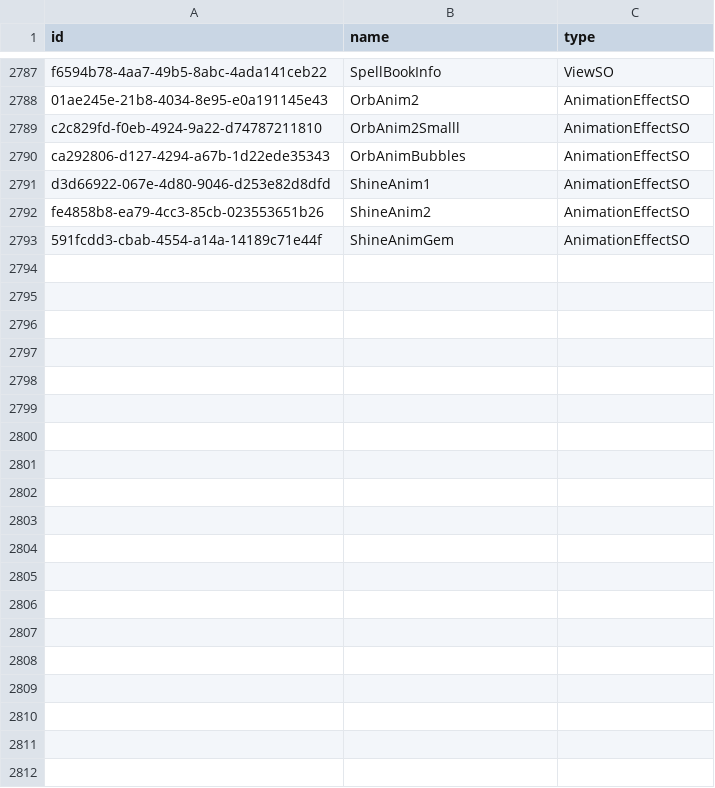
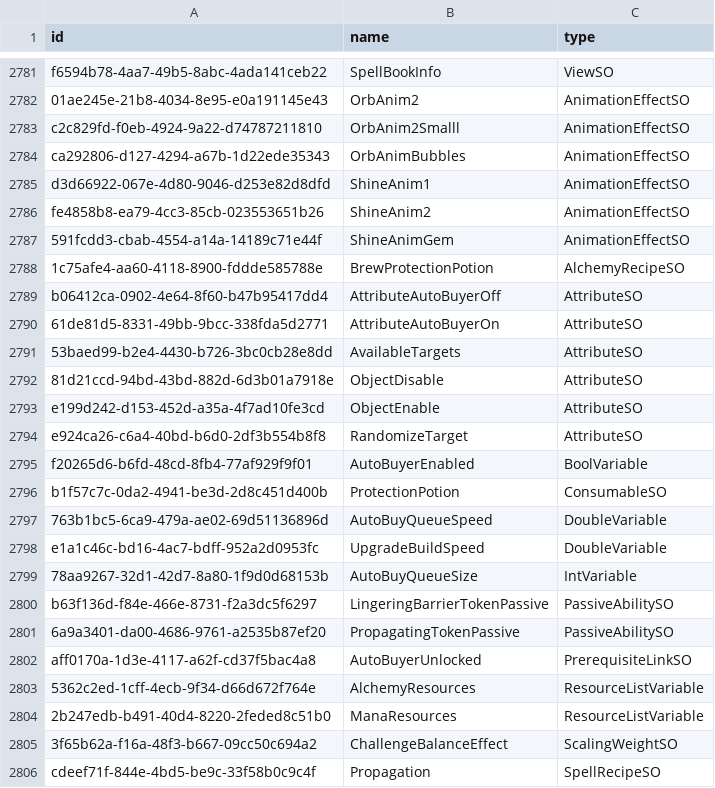
Before and after one commit to Vojow/OrbOfCreation-ModSuite, a TSV file: data/entity-mappings.tsv, drawn as a sheet; only a part is shown, gaps mark what is left out; the diff covers the shown part only.

```diff
--- a/data/entity-mappings.tsv
+++ b/data/entity-mappings.tsv
@@ -2793 +2787,20 @@ fe4858b8-ea79-4cc3-85cb-023553651b26	ShineAnim2	AnimationEffectSO
 591fcdd3-cbab-4554-a14a-14189c71e44f	ShineAnimGem	AnimationEffectSO
+1c75afe4-aa60-4118-8900-fddde585788e	BrewProtectionPotion	AlchemyRecipeSO
+b06412ca-0902-4e64-8f60-b47b95417dd4	AttributeAutoBuyerOff	AttributeSO
+61de81d5-8331-49bb-9bcc-338fda5d2771	AttributeAutoBuyerOn	AttributeSO
+53baed99-b2e4-4430-b726-3bc0cb28e8dd	AvailableTargets	AttributeSO
+81d21ccd-94bd-43bd-882d-6d3b01a7918e	ObjectDisable	AttributeSO
+e199d242-d153-452d-a35a-4f7ad10fe3cd	ObjectEnable	AttributeSO
+e924ca26-c6a4-40bd-b6d0-2df3b554b8f8	RandomizeTarget	AttributeSO
+f20265d6-b6fd-48cd-8fb4-77af929f9f01	AutoBuyerEnabled	BoolVariable
+b1f57c7c-0da2-4941-be3d-2d8c451d400b	ProtectionPotion	ConsumableSO
+763b1bc5-6ca9-479a-ae02-69d51136896d	AutoBuyQueueSpeed	DoubleVariable
+e1a1c46c-bd16-4ac7-bdff-952a2d0953fc	UpgradeBuildSpeed	DoubleVariable
+78aa9267-32d1-42d7-8a80-1f9d0d68153b	AutoBuyQueueSize	IntVariable
+b63f136d-f84e-466e-8731-f2a3dc5f6297	LingeringBarrierTokenPassive	PassiveAbilitySO
+6a9a3401-da00-4686-9761-a2535b87ef20	PropagatingTokenPassive	PassiveAbilitySO
+aff0170a-1d3e-4117-a62f-cd37f5bac4a8	AutoBuyerUnlocked	PrerequisiteLinkSO
+5362c2ed-1cff-4ecb-9f34-d66d672f764e	AlchemyResources	ResourceListVariable
+2b247edb-b491-40d4-8220-2feded8c51b0	ManaResources	ResourceListVariable
+3f65b62a-f16a-48f3-b667-09cc50c694a2	ChallengeBalanceEffect	ScalingWeightSO
+cdeef71f-844e-4bd5-be9c-33f58b0c9c4f	Propagation	SpellRecipeSO
```
Also changed, not shown: 13 added rows, 6 removed rows and 1 edited cell elsewhere in this file, data/entity-display-names.tsv, data/entity-types.tsv, 13 other files.
